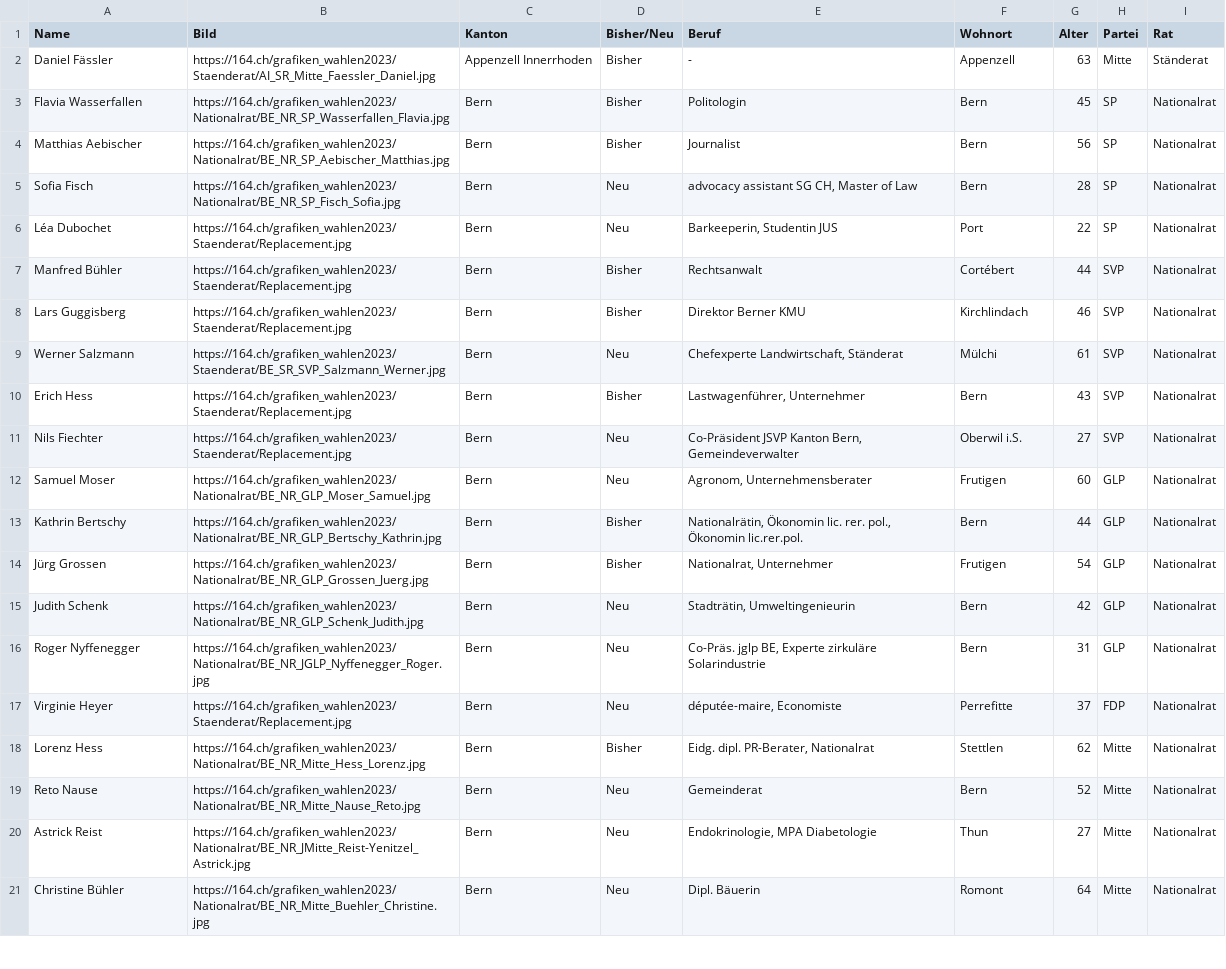
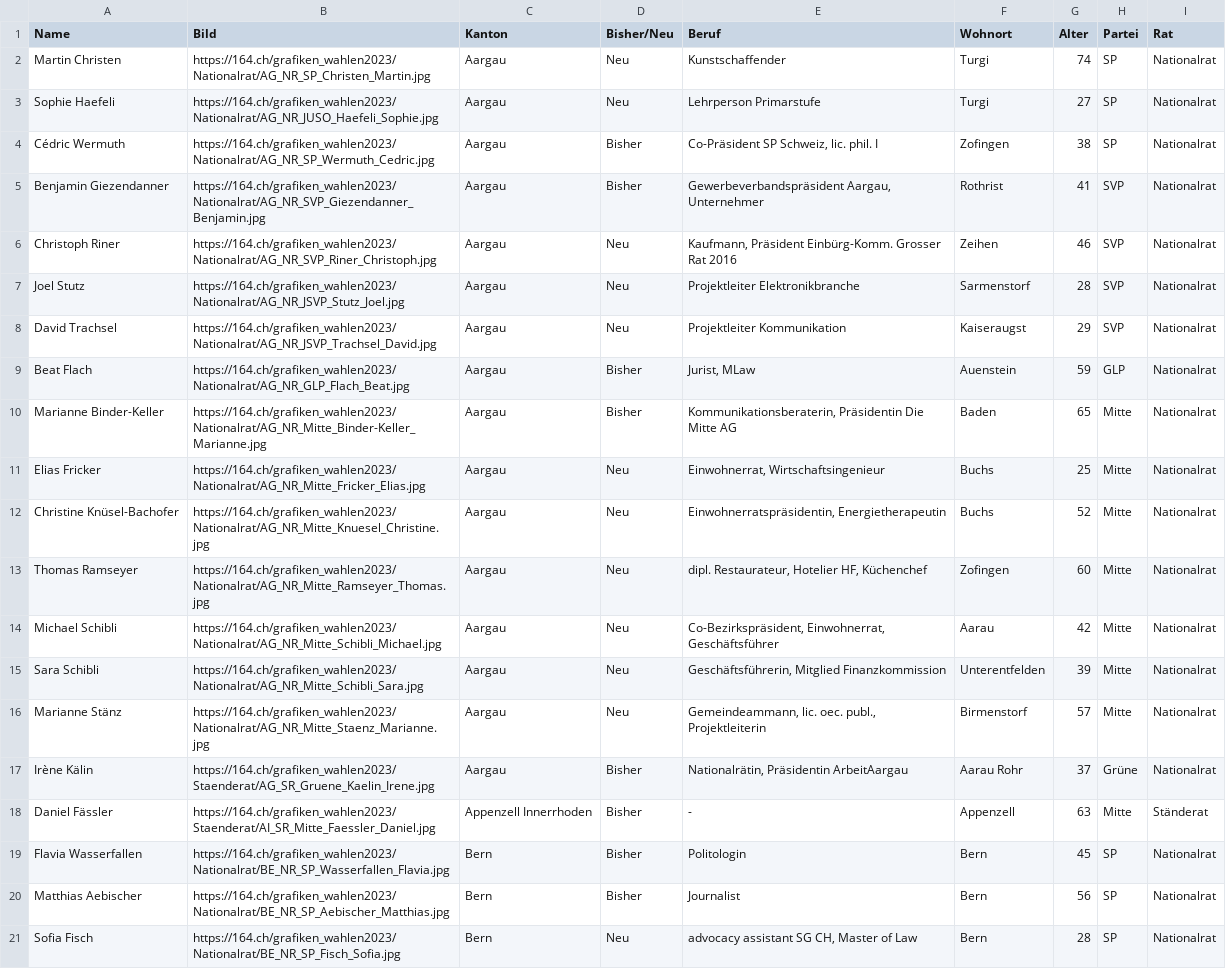
Before and after one commit to awp-finanznachrichten/sda_eidgenoessische_wahlen_datafeed, a CSV file: Output/elected_candidates_overall_de.csv, drawn as a sheet; only a part is shown; the shorter side is filled out with more unchanged rows; the diff names each change by its address in the sheet, - before the commit and + after, or states it on an @@ line.

```diff
--- a/Output/elected_candidates_overall_de.csv
+++ b/Output/elected_candidates_overall_de.csv
+row 2: Martin Christen | https://164.ch/grafiken_wahlen2023/Nationalrat/AG_NR_SP_Christen_Martin.jpg | Aargau | Neu | Kunstschaffender | Turgi | 74 | SP | Nationalrat
+row 3: Sophie Haefeli | https://164.ch/grafiken_wahlen2023/Nationalrat/AG_NR_JUSO_Haefeli_Sophie.jpg | Aargau | Neu | Lehrperson Primarstufe | Turgi | 27 | SP | Nationalrat
+row 4: Cédric Wermuth | https://164.ch/grafiken_wahlen2023/Nationalrat/AG_NR_SP_Wermuth_Cedric.jpg | Aargau | Bisher | Co-Präsident SP Schweiz, lic. phil. I | Zofingen | 38 | SP | Nationalrat
+row 5: Benjamin Giezendanner | https://164.ch/grafiken_wahlen2023/Nationalrat/AG_NR_SVP_Giezendanner_Benjamin.jpg | Aargau | Bisher | Gewerbeverbandspräsident Aargau, Unternehmer | Rothrist | 41 | SVP | Nationalrat
+row 6: Christoph Riner | https://164.ch/grafiken_wahlen2023/Nationalrat/AG_NR_SVP_Riner_Christoph.jpg | Aargau | Neu | Kaufmann, Präsident Einbürg-Komm. Grosser Rat 2016 | Zeihen | 46 | SVP | Nationalrat
+row 7: Joel Stutz | https://164.ch/grafiken_wahlen2023/Nationalrat/AG_NR_JSVP_Stutz_Joel.jpg | Aargau | Neu | Projektleiter Elektronikbranche | Sarmenstorf | 28 | SVP | Nationalrat
+row 8: David Trachsel | https://164.ch/grafiken_wahlen2023/Nationalrat/AG_NR_JSVP_Trachsel_David.jpg | Aargau | Neu | Projektleiter Kommunikation | Kaiseraugst | 29 | SVP | Nationalrat
+row 9: Beat Flach | https://164.ch/grafiken_wahlen2023/Nationalrat/AG_NR_GLP_Flach_Beat.jpg | Aargau | Bisher | Jurist, MLaw | Auenstein | 59 | GLP | Nationalrat
+row 10: Marianne Binder-Keller | https://164.ch/grafiken_wahlen2023/Nationalrat/AG_NR_Mitte_Binder-Keller_Marianne.jpg | Aargau | Bisher | Kommunikationsberaterin, Präsidentin Die Mitte AG | Baden | 65 | Mitte | Nationalrat
+row 11: Elias Fricker | https://164.ch/grafiken_wahlen2023/Nationalrat/AG_NR_Mitte_Fricker_Elias.jpg | Aargau | Neu | Einwohnerrat, Wirtschaftsingenieur | Buchs | 25 | Mitte | Nationalrat
+row 12: Christine Knüsel-Bachofer | https://164.ch/grafiken_wahlen2023/Nationalrat/AG_NR_Mitte_Knuesel_Christine.jpg | Aargau | Neu | Einwohnerratspräsidentin, Energietherapeutin | Buchs | 52 | Mitte | Nationalrat
+row 13: Thomas Ramseyer | https://164.ch/grafiken_wahlen2023/Nationalrat/AG_NR_Mitte_Ramseyer_Thomas.jpg | Aargau | Neu | dipl. Restaurateur, Hotelier HF, Küchenchef | Zofingen | 60 | Mitte | Nationalrat
+row 14: Michael Schibli | https://164.ch/grafiken_wahlen2023/Nationalrat/AG_NR_Mitte_Schibli_Michael.jpg | Aargau | Neu | Co-Bezirkspräsident, Einwohnerrat, Geschäftsführer | Aarau | 42 | Mitte | Nationalrat
+row 15: Sara Schibli | https://164.ch/grafiken_wahlen2023/Nationalrat/AG_NR_Mitte_Schibli_Sara.jpg | Aargau | Neu | Geschäftsführerin, Mitglied Finanzkommission | Unterentfelden | 39 | Mitte | Nationalrat
+row 16: Marianne Stänz | https://164.ch/grafiken_wahlen2023/Nationalrat/AG_NR_Mitte_Staenz_Marianne.jpg | Aargau | Neu | Gemeindeammann, lic. oec. publ., Projektleiterin | Birmenstorf | 57 | Mitte | Nationalrat
+row 17: Irène Kälin | https://164.ch/grafiken_wahlen2023/Staenderat/AG_SR_Gruene_Kaelin_Irene.jpg | Aargau | Bisher | Nationalrätin, Präsidentin ArbeitAargau | Aarau Rohr | 37 | Grüne | Nationalrat
```
Also changed, not shown: Output/elected_candidates_overall_fr.csv, Output/elected_candidates_overall_it.csv, 11 other files.
